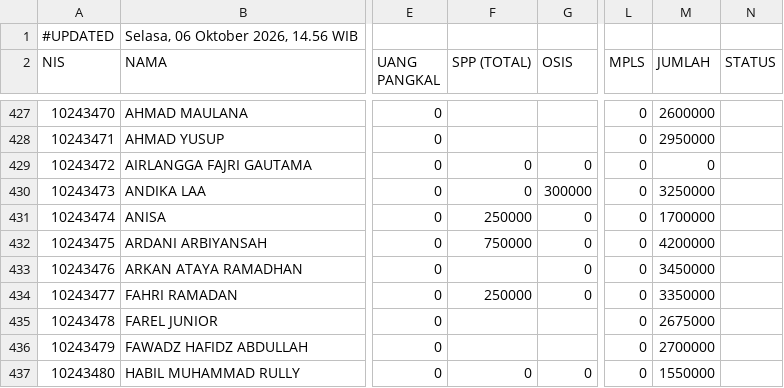
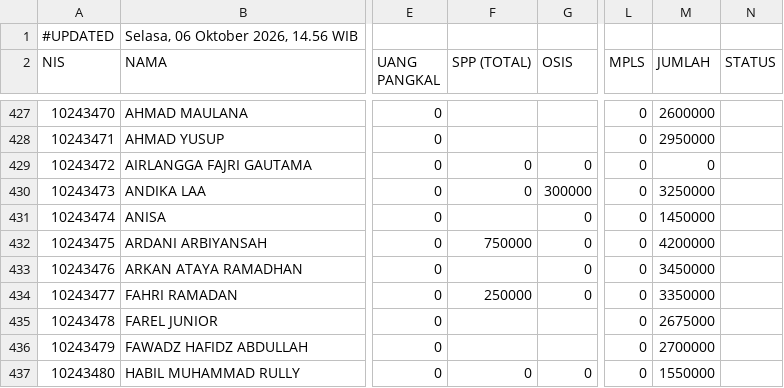
Before and after one commit to yayasanambadar/info-keuangan, a CSV file: data.csv, drawn as a sheet; only a part is shown, gaps mark what is left out; the diff names each change by its address in the sheet, - before the commit and + after, or states it on an @@ line.

Commit message:
Update data tagihan siswa — 6/10/2026, 14.56.58

```diff
--- a/data.csv
+++ b/data.csv
-F431 (SPP (TOTAL)): 250000
+F431 (SPP (TOTAL)): (empty)
-M431 (JUMLAH): 1700000
+M431 (JUMLAH): 1450000
```
